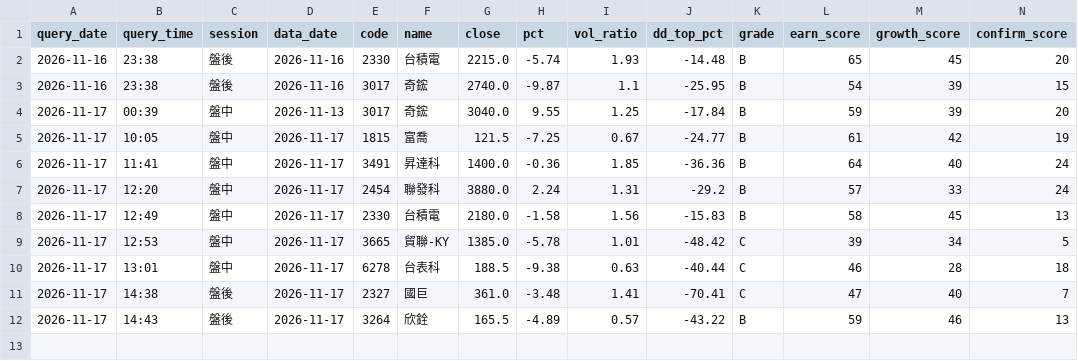
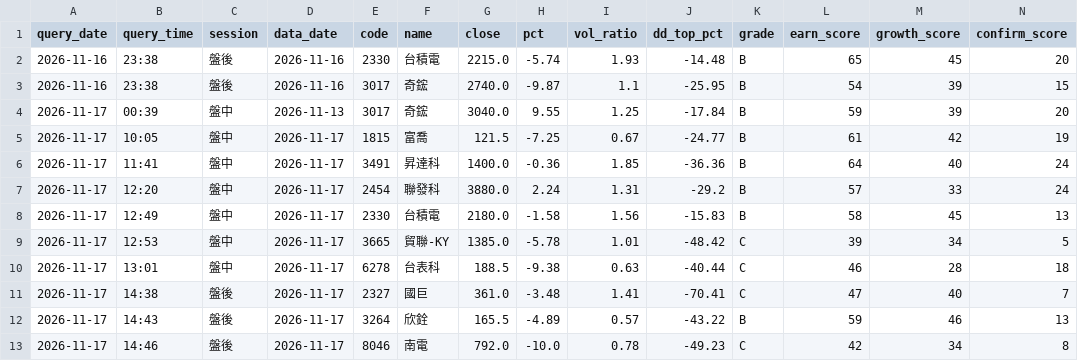
Before and after one commit to bios12-huang/stock-report-pages, a CSV file: data/query_history.csv, drawn as a sheet; only a part is shown; rows hold the shown columns only; the diff names each change by its address in the sheet, - before the commit and + after, or states it on an @@ line.

Commit message:
log 8046 (2026-11-17 盤後)

```diff
--- a/data/query_history.csv
+++ b/data/query_history.csv
+row 13: 2026-11-17 | 14:46 | 盤後 | 2026-11-17 | 8046 | 南電 | 792.0 | -10.0 | 0.78 | -49.23 | C | 42 | 34 | 8
```
